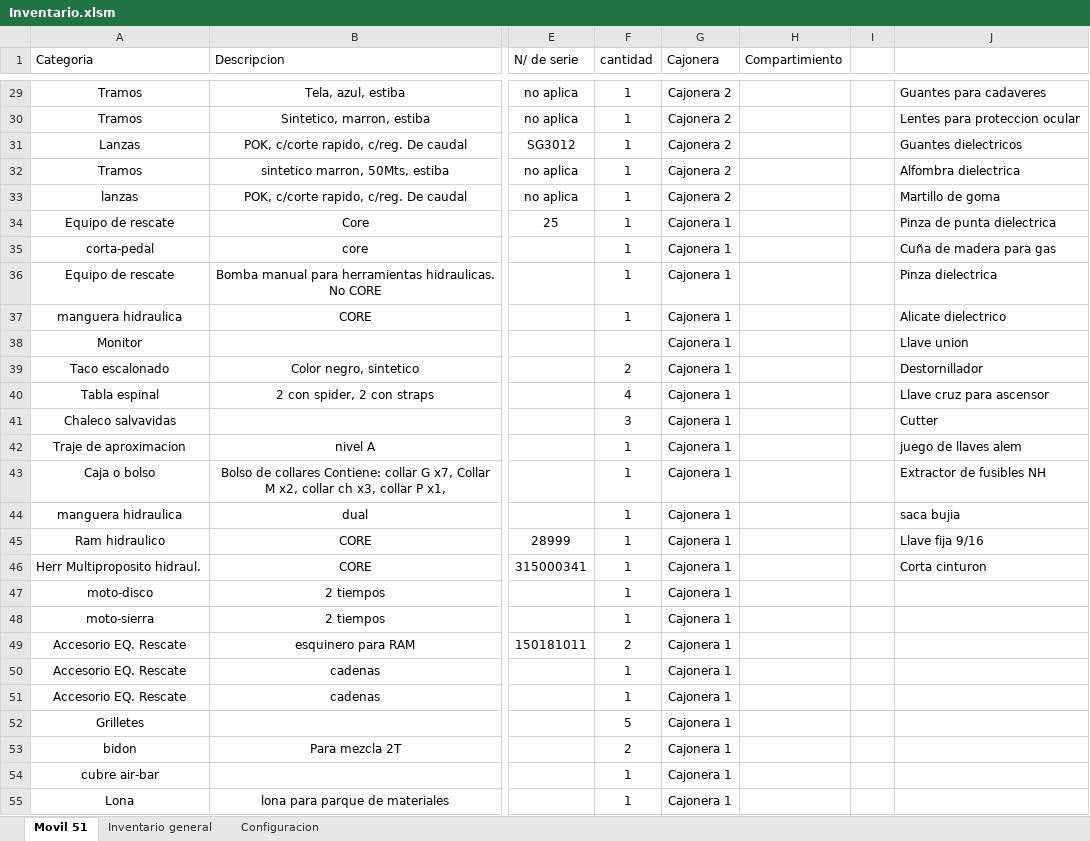
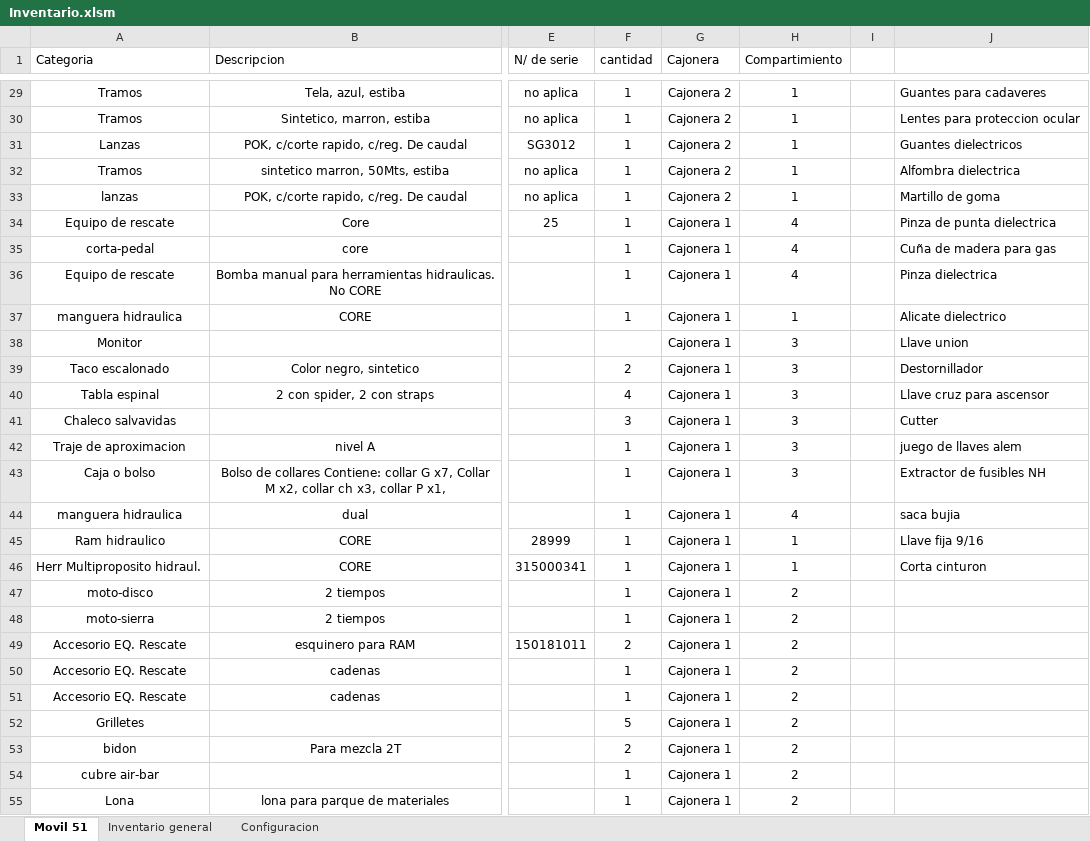
Before and after one commit to martov1/inventarioBros, an Excel workbook: Inventario.xlsm, sheet Movil 51, drawn as a sheet; only a part is shown, gaps mark what is left out; values as stored, in another font and other column widths than the file's, no borders; table styles not drawn; the diff covers the shown part only; the diff names each change by its address in the sheet, - before the commit and + after, or states it on an @@ line.

Commit message:
Se implementan compartimientos

```diff
--- a/Inventario.xlsm (sheet Movil 51)
+++ b/Inventario.xlsm (sheet Movil 51)
-H29:H33 (Compartimiento): (empty)
+H29:H33 (Compartimiento): 1
-H34:H36 (Compartimiento): (empty)
+H34:H36 (Compartimiento): 4
-H37 (Compartimiento): (empty)
+H37 (Compartimiento): 1
-H38:H43 (Compartimiento): (empty)
+H38:H43 (Compartimiento): 3
-H44 (Compartimiento): (empty)
+H44 (Compartimiento): 4
-H45:H46 (Compartimiento): (empty)
+H45:H46 (Compartimiento): 1
-H47:H55 (Compartimiento): (empty)
+H47:H55 (Compartimiento): 2
```
Also changed, not shown: 109 edited cells elsewhere in this sheet.
